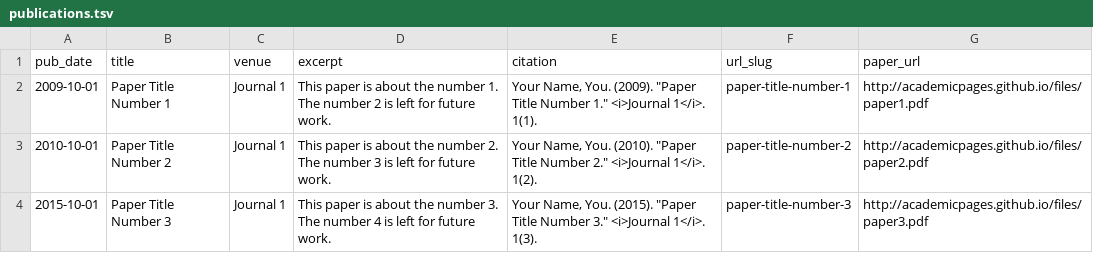
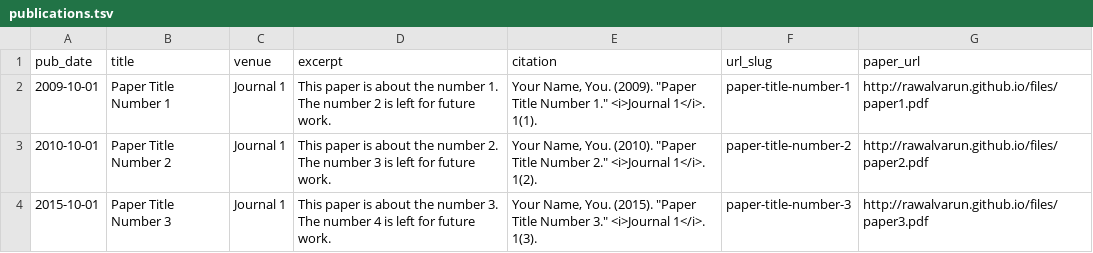
Before and after one commit to rawalvarun/rawalvarun.github.io, a TSV file: markdown_generator/publications.tsv, drawn as a sheet.

Commit message:
Init rawalvarun replace academicpages

```diff
--- a/markdown_generator/publications.tsv
+++ b/markdown_generator/publications.tsv
@@ -1,4 +1,4 @@
 pub_date	title	venue	excerpt	citation	url_slug	paper_url
-2009-10-01	Paper Title Number 1	Journal 1	This paper is about the number 1. The number 2 is left for future work.	Your Name, You. (2009). "Paper Title Number 1." <i>Journal 1</i>. 1(1).	paper-title-number-1	http://academicpages.github.io/files/paper1.pdf
-2010-10-01	Paper Title Number 2	Journal 1	This paper is about the number 2. The number 3 is left for future work.	Your Name, You. (2010). "Paper Title Number 2." <i>Journal 1</i>. 1(2).	paper-title-number-2	http://academicpages.github.io/files/paper2.pdf
-2015-10-01	Paper Title Number 3	Journal 1	This paper is about the number 3. The number 4 is left for future work.	Your Name, You. (2015). "Paper Title Number 3." <i>Journal 1</i>. 1(3).	paper-title-number-3	http://academicpages.github.io/files/paper3.pdf
+2009-10-01	Paper Title Number 1	Journal 1	This paper is about the number 1. The number 2 is left for future work.	Your Name, You. (2009). "Paper Title Number 1." <i>Journal 1</i>. 1(1).	paper-title-number-1	http://rawalvarun.github.io/files/paper1.pdf
+2010-10-01	Paper Title Number 2	Journal 1	This paper is about the number 2. The number 3 is left for future work.	Your Name, You. (2010). "Paper Title Number 2." <i>Journal 1</i>. 1(2).	paper-title-number-2	http://rawalvarun.github.io/files/paper2.pdf
+2015-10-01	Paper Title Number 3	Journal 1	This paper is about the number 3. The number 4 is left for future work.	Your Name, You. (2015). "Paper Title Number 3." <i>Journal 1</i>. 1(3).	paper-title-number-3	http://rawalvarun.github.io/files/paper3.pdf
```
Also changed, not shown: 16 other files.
